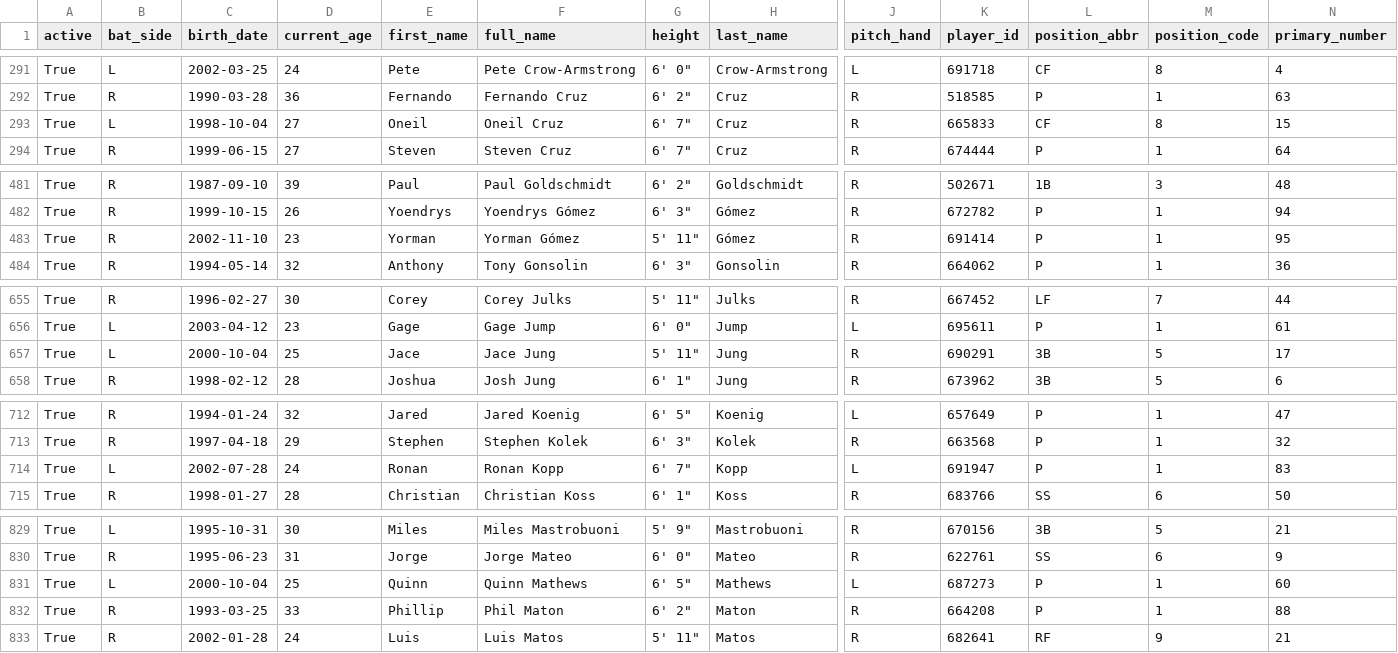
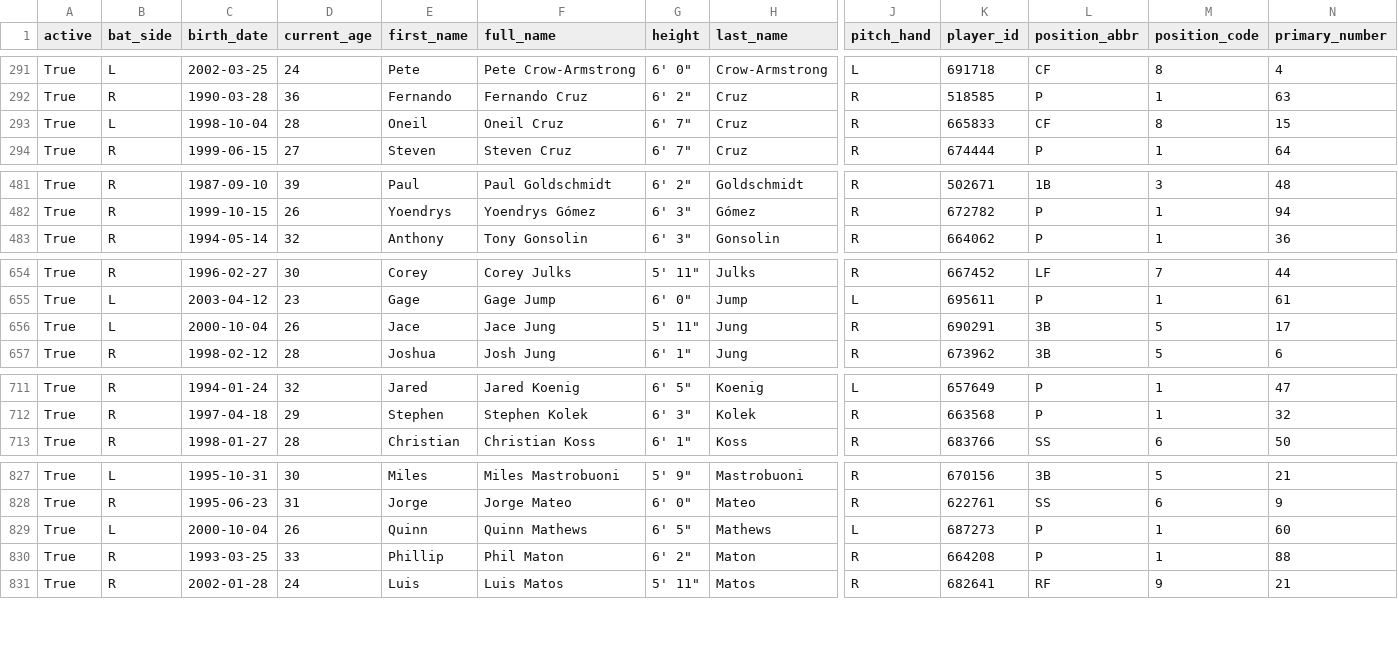
Before and after one commit to fuku8/mlb-data, a CSV file: data/players.csv, drawn as a sheet; only a part is shown, gaps mark what is left out; removed rows and columns are numbered as before the commit, all else as after; rows hold the shown columns only; the diff covers the shown part only; the diff names each change by its address in the sheet, - before the commit and + after, or states it on an @@ line.

```diff
--- a/data/players.csv
+++ b/data/players.csv
-D293 (current_age): 27
+D293 (current_age): 28
-row 483: True | R | 2002-11-10 | 23 | Yorman | Yorman Gómez | 5' 11" | Gómez | R | 691414 | P | 1 | 95
-D656 (current_age): 25
+D656 (current_age): 26
-row 714: True | L | 2002-07-28 | 24 | Ronan | Ronan Kopp | 6' 7" | Kopp | L | 691947 | P | 1 | 83
-D829 (current_age): 25
+D829 (current_age): 26
```
Also changed, not shown: 2 added rows, 3 removed rows and 1 edited cell elsewhere in this file, data/schedule.csv, data/statcast_hitting.csv, 2 other files.
